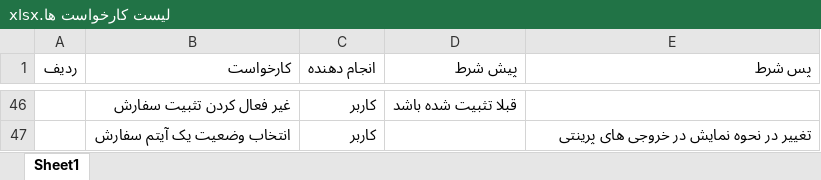
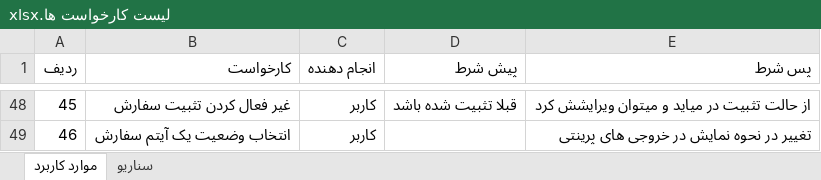
Before and after one commit to githubmor/OrderAndishe, an Excel workbook: لیست کارخواست ها.xlsx, sheet موارد کاربرد, drawn as a sheet; only a part is shown, gaps mark what is left out; values as stored, in another font and other column widths than the file's, no borders; addresses are those after the commit; the diff covers the shown part only; the diff names each change by its address in the sheet, - before the commit and + after, or states it on an @@ line.

```diff
--- a/لیست کارخواست ها.xlsx (sheet موارد کاربرد)
+++ b/لیست کارخواست ها.xlsx (sheet موارد کاربرد)
-sheet tab: Sheet1
+sheet tab: موارد کاربرد
+sheet tab: سناریو
-A48 (ردیف): (empty)
+A48 (ردیف): 45
-E48 (پس شرط): (empty)
+E48 (پس شرط): از حالت تثبیت در میاید و میتوان ویرایشش کرد
-A49 (ردیف): (empty)
+A49 (ردیف): 46
```
Also changed, not shown: 2 added rows and 58 edited cells elsewhere in this sheet, 15 other files.
